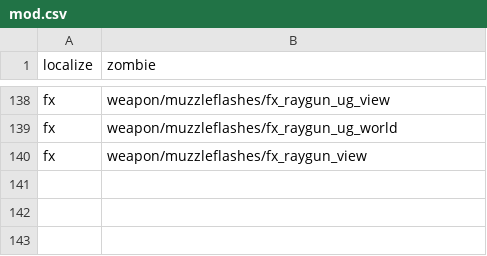
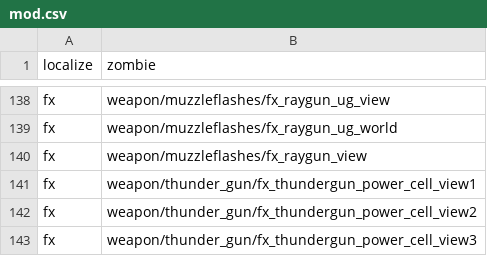
Before and after one commit to Fraagaa/Animated-Camos, a CSV file: Animated_Camos_Kino/mod.csv, drawn as a sheet; only a part is shown, gaps mark what is left out; the diff names each change by its address in the sheet, - before the commit and + after, or states it on an @@ line.

```diff
--- a/Animated_Camos_Kino/mod.csv
+++ b/Animated_Camos_Kino/mod.csv
+row 141: fx | weapon/thunder_gun/fx_thundergun_power_cell_view1
+row 142: fx | weapon/thunder_gun/fx_thundergun_power_cell_view2
+row 143: fx | weapon/thunder_gun/fx_thundergun_power_cell_view3
```
Also changed, not shown: Animated_Camos_Ascension/mod.csv, Animated_Camos_Nacht/mod.csv, 16 other files.
